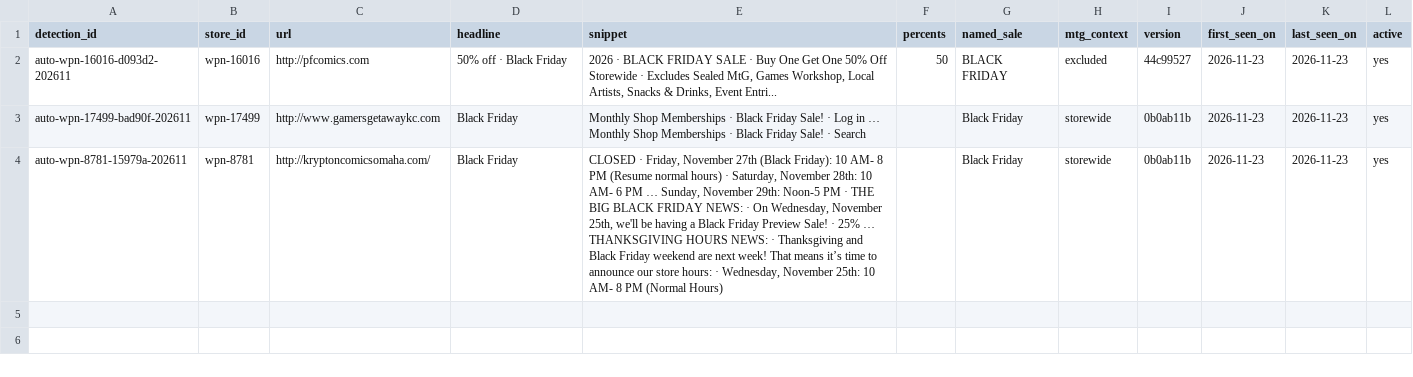
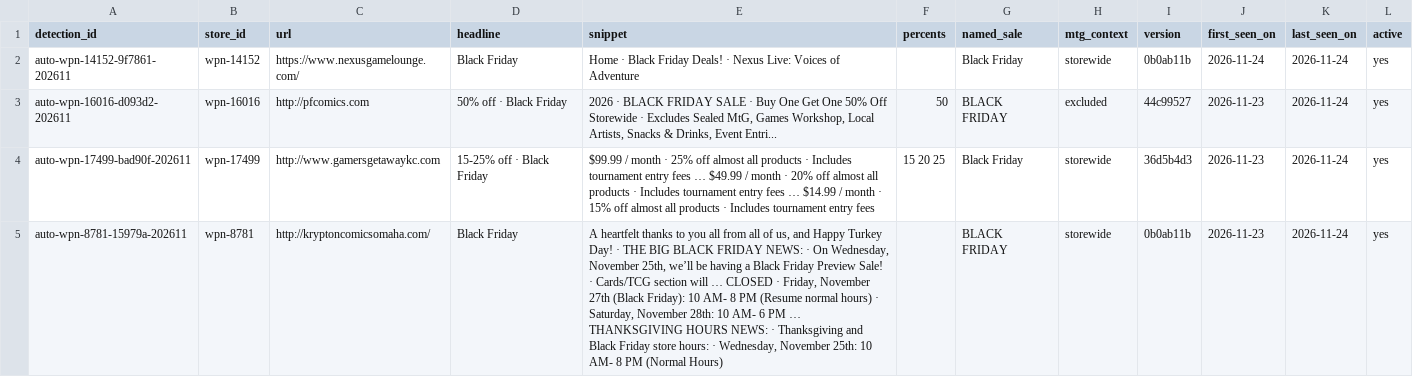
Before and after one commit to dlockar1mtg/MTGRetailSaleTracker, a CSV file: registry/auto/detections.csv, drawn as a sheet.

```diff
--- a/registry/auto/detections.csv
+++ b/registry/auto/detections.csv
@@ -1,4 +1,5 @@
 detection_id,store_id,url,headline,snippet,percents,named_sale,mtg_context,version,first_seen_on,last_seen_on,active
-auto-wpn-16016-d093d2-202611,wpn-16016,http://pfcomics.com,50% off · Black Friday,"2026 · BLACK FRIDAY SALE · Buy One Get One 50% Off Storewide · Excludes Sealed MtG, Games Workshop, Local Artists, Snacks & Drinks, Event Entri...",50,BLACK FRIDAY,excluded,44c99527,2026-11-23,2026-11-23,yes
-auto-wpn-17499-bad90f-202611,wpn-17499,http://www.gamersgetawaykc.com,Black Friday,Monthly Shop Memberships · Black Friday Sale! · Log in … Monthly Shop Memberships · Black Friday Sale! · Search,,Black Friday,storewide,0b0ab11b,2026-11-23,2026-11-23,yes
-auto-wpn-8781-15979a-202611,wpn-8781,http://kryptoncomicsomaha.com/,Black Friday,"CLOSED · Friday, November 27th (Black Friday): 10 AM- 8 PM (Resume normal hours) · Saturday, November 28th: 10 AM- 6 PM … Sunday, November 29th: Noon-5 PM · THE BIG BLACK FRIDAY NEWS: · On Wednesday, November 25th, we'll be having a Black Friday Preview Sale! · 25% … THANKSGIVING HOURS NEWS: · Thanksgiving and Black Friday weekend are next week! That means it’s time to announce our store hours: · Wednesday, November 25th: 10 AM- 8 PM (Normal Hours)",,Black Friday,storewide,0b0ab11b,2026-11-23,2026-11-23,yes
+auto-wpn-14152-9f7861-202611,wpn-14152,https://www.nexusgamelounge.com/,Black Friday,Home · Black Friday Deals! · Nexus Live: Voices of Adventure,,Black Friday,storewide,0b0ab11b,2026-11-24,2026-11-24,yes
+auto-wpn-16016-d093d2-202611,wpn-16016,http://pfcomics.com,50% off · Black Friday,"2026 · BLACK FRIDAY SALE · Buy One Get One 50% Off Storewide · Excludes Sealed MtG, Games Workshop, Local Artists, Snacks & Drinks, Event Entri...",50,BLACK FRIDAY,excluded,44c99527,2026-11-23,2026-11-24,yes
+auto-wpn-17499-bad90f-202611,wpn-17499,http://www.gamersgetawaykc.com,15-25% off · Black Friday,$99.99 / month · 25% off almost all products · Includes tournament entry fees … $49.99 / month · 20% off almost all products · Includes tournament entry fees … $14.99 / month · 15% off almost all products · Includes tournament entry fees,15 20 25,Black Friday,storewide,36d5b4d3,2026-11-23,2026-11-24,yes
+auto-wpn-8781-15979a-202611,wpn-8781,http://kryptoncomicsomaha.com/,Black Friday,"A heartfelt thanks to you all from all of us, and Happy Turkey Day! · THE BIG BLACK FRIDAY NEWS: · On Wednesday, November 25th, we’ll be having a Black Friday Preview Sale! · Cards/TCG section will … CLOSED · Friday, November 27th (Black Friday): 10 AM- 8 PM (Resume normal hours) · Saturday, November 28th: 10 AM- 6 PM … THANKSGIVING HOURS NEWS: · Thanksgiving and Black Friday store hours: · Wednesday, November 25th: 10 AM- 8 PM (Normal Hours)",,BLACK FRIDAY,storewide,0b0ab11b,2026-11-23,2026-11-24,yes
```
Also changed, not shown: registry/auto/checks.csv, 1 other file.
